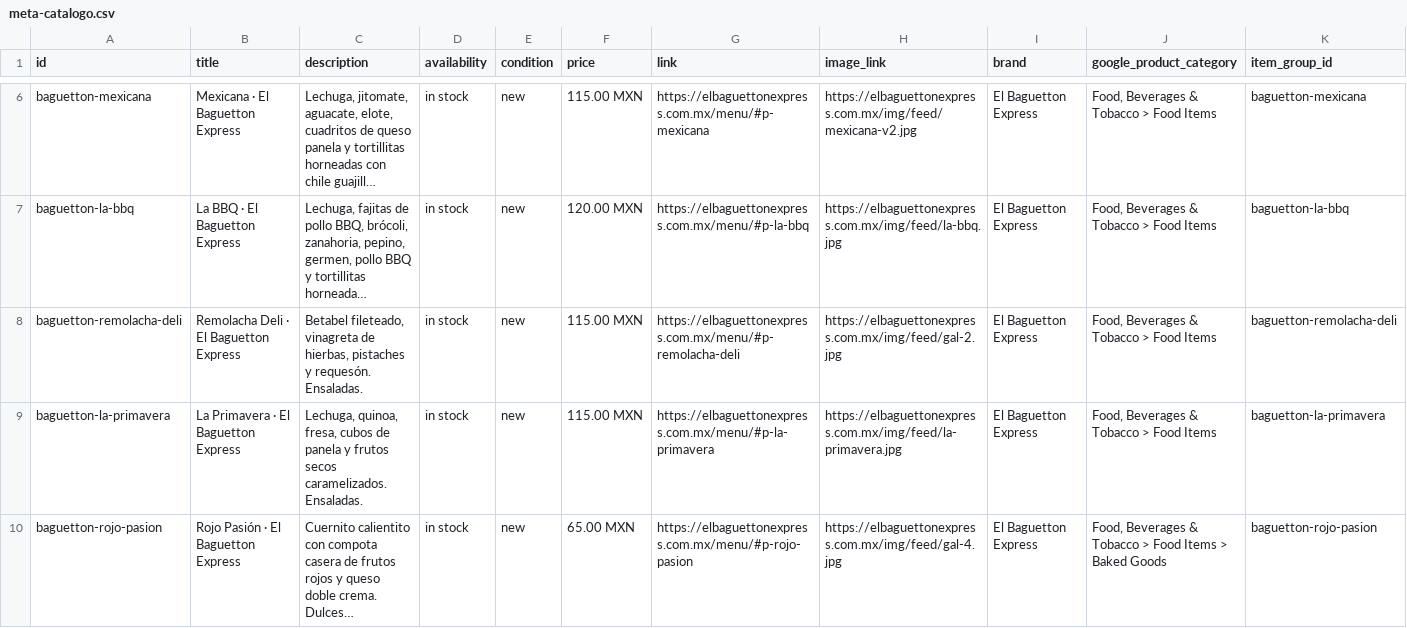
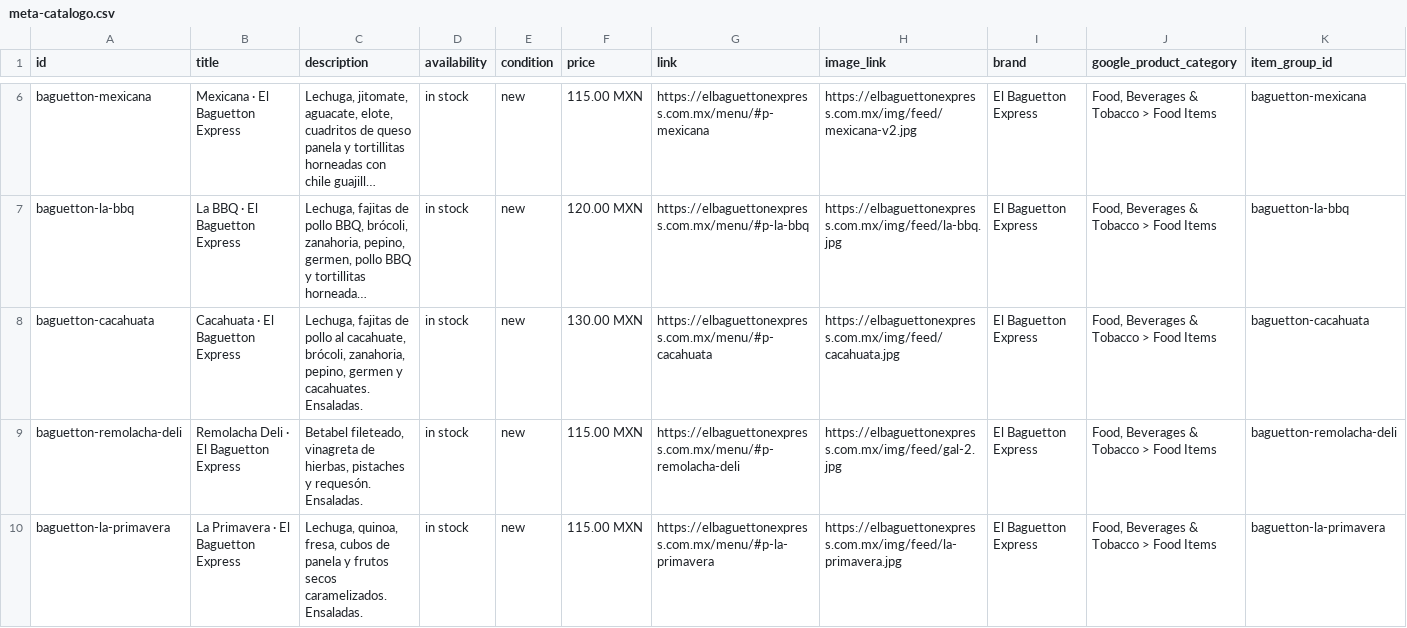
Before and after one commit to noeortiz-ia/el-baguetton-web, a CSV file: dist/feed/meta-catalogo.csv, drawn as a sheet; only a part is shown, gaps mark what is left out; the shorter side is filled out with more unchanged rows; long unchanged cells end in …; rows hold the shown columns only; the diff names each change by its address in the sheet, - before the commit and + after, or states it on an @@ line.

Commit message:
Foto real de la Cacahuata: marquesina, carta, galeria y catalogo (18 productos)

```diff
--- a/dist/feed/meta-catalogo.csv
+++ b/dist/feed/meta-catalogo.csv
+row 8: baguetton-cacahuata | Cacahuata · El Baguetton Express | Lechuga, fajitas de pollo al cacahuate, brócoli, zanahoria, pepino, germen y cacahuates. Ensaladas. | in stock | new | 130.00 MXN | https://elbaguettonexpress.com.mx/menu/#p-cacahuata | https://elbaguettonexpress.com.mx/img/feed/cacahuata.jpg | El Baguetton Express | Food, Beverages & Tobacco > Food Items | baguetton-cacahuata
```
Also changed, not shown: dist/feed/pendientes-foto.csv, public/feed/meta-catalogo.csv, 23 other files.
